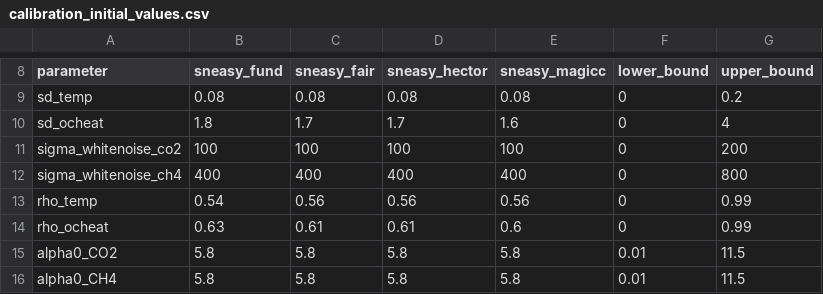
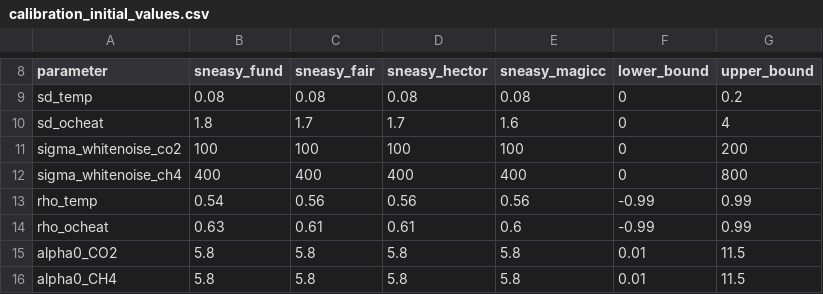
Before and after one commit to anthofflab/paper-2021-scch4, a CSV file: data/calibration_data/calibration_initial_values.csv, drawn as a sheet; only a part is shown, gaps mark what is left out.

Commit message:
Adjust data to reflect negative autocorrelation in priors

```diff
--- a/data/calibration_data/calibration_initial_values.csv
+++ b/data/calibration_data/calibration_initial_values.csv
@@ -12,4 +12,4 @@ sigma_whitenoise_co2,100,100,100,100,0,200
 sigma_whitenoise_ch4,400,400,400,400,0,800
-rho_temp,0.54,0.56,0.56,0.56,0,0.99
-rho_ocheat,0.63,0.61,0.61,0.6,0,0.99
+rho_temp,0.54,0.56,0.56,0.56,-0.99,0.99
+rho_ocheat,0.63,0.61,0.61,0.6,-0.99,0.99
 alpha0_CO2,5.8,5.8,5.8,5.8,0.01,11.5
```
